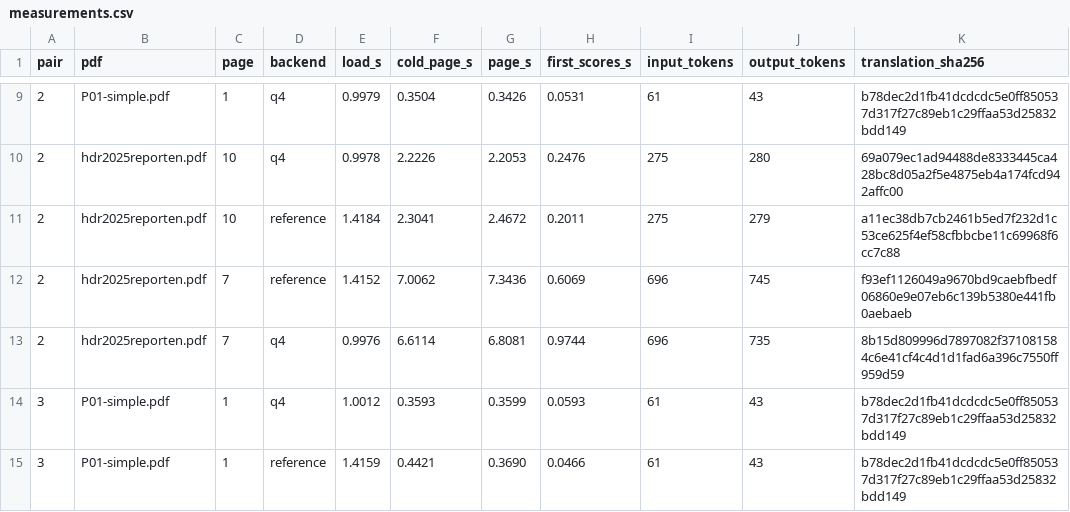
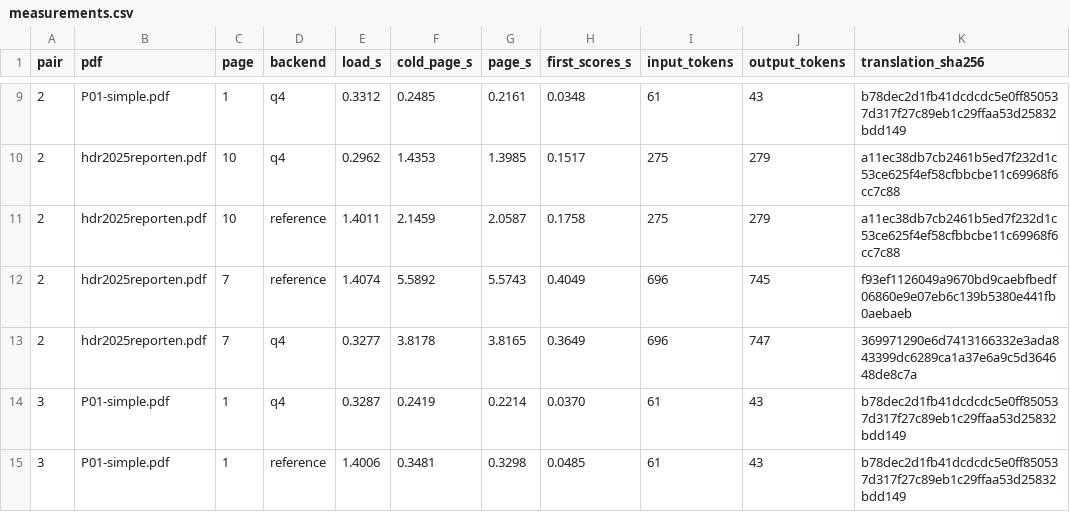
Before and after one commit to matsuvr/pdf_side_by_side_translator, a CSV file: experiments/metal-q4/measurements.csv, drawn as a sheet; only a part is shown, gaps mark what is left out; the diff covers the shown part only.

```diff
--- a/experiments/metal-q4/measurements.csv
+++ b/experiments/metal-q4/measurements.csv
@@ -9,7 +9,7 @@ pair,pdf,page,backend,load_s,cold_page_s,page_s,first_scores_s,input_tokens,outp
-2,P01-simple.pdf,1,q4,0.9979,0.3504,0.3426,0.0531,61,43,b78dec2d1fb41dcdcdc5e0ff850537d317f27c89eb1c29ffaa53d25832bdd149
-2,hdr2025reporten.pdf,10,q4,0.9978,2.2226,2.2053,0.2476,275,280,69a079ec1ad94488de8333445ca428bc8d05a2f5e4875eb4a174fcd942affc00
-2,hdr2025reporten.pdf,10,reference,1.4184,2.3041,2.4672,0.2011,275,279,a11ec38db7cb2461b5ed7f232d1c53ce625f4ef58cfbbcbe11c69968f6cc7c88
-2,hdr2025reporten.pdf,7,reference,1.4152,7.0062,7.3436,0.6069,696,745,f93ef1126049a9670bd9caebfbedf06860e9e07eb6c139b5380e441fb0aebaeb
-2,hdr2025reporten.pdf,7,q4,0.9976,6.6114,6.8081,0.9744,696,735,8b15d809996d7897082f371081584c6e41cf4c4d1d1fad6a396c7550ff959d59
-3,P01-simple.pdf,1,q4,1.0012,0.3593,0.3599,0.0593,61,43,b78dec2d1fb41dcdcdc5e0ff850537d317f27c89eb1c29ffaa53d25832bdd149
-3,P01-simple.pdf,1,reference,1.4159,0.4421,0.3690,0.0466,61,43,b78dec2d1fb41dcdcdc5e0ff850537d317f27c89eb1c29ffaa53d25832bdd149
+2,P01-simple.pdf,1,q4,0.3312,0.2485,0.2161,0.0348,61,43,b78dec2d1fb41dcdcdc5e0ff850537d317f27c89eb1c29ffaa53d25832bdd149
+2,hdr2025reporten.pdf,10,q4,0.2962,1.4353,1.3985,0.1517,275,279,a11ec38db7cb2461b5ed7f232d1c53ce625f4ef58cfbbcbe11c69968f6cc7c88
+2,hdr2025reporten.pdf,10,reference,1.4011,2.1459,2.0587,0.1758,275,279,a11ec38db7cb2461b5ed7f232d1c53ce625f4ef58cfbbcbe11c69968f6cc7c88
+2,hdr2025reporten.pdf,7,reference,1.4074,5.5892,5.5743,0.4049,696,745,f93ef1126049a9670bd9caebfbedf06860e9e07eb6c139b5380e441fb0aebaeb
+2,hdr2025reporten.pdf,7,q4,0.3277,3.8178,3.8165,0.3649,696,747,369971290e6d7413166332e3ada843399dc6289ca1a37e6a9c5d364648de8c7a
+3,P01-simple.pdf,1,q4,0.3287,0.2419,0.2214,0.0370,61,43,b78dec2d1fb41dcdcdc5e0ff850537d317f27c89eb1c29ffaa53d25832bdd149
+3,P01-simple.pdf,1,reference,1.4006,0.3481,0.3298,0.0485,61,43,b78dec2d1fb41dcdcdc5e0ff850537d317f27c89eb1c29ffaa53d25832bdd149
```
Also changed, not shown: 80 edited cells elsewhere in this file, 15 other files.
